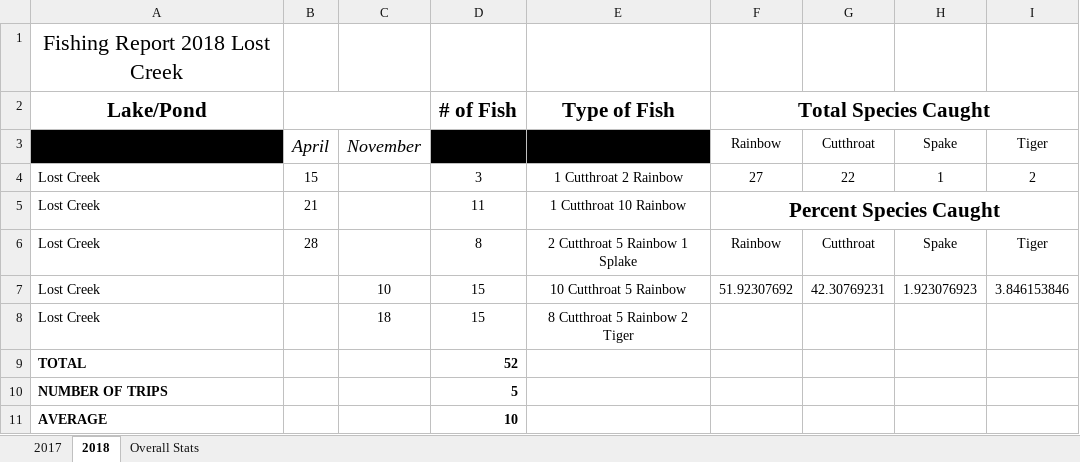
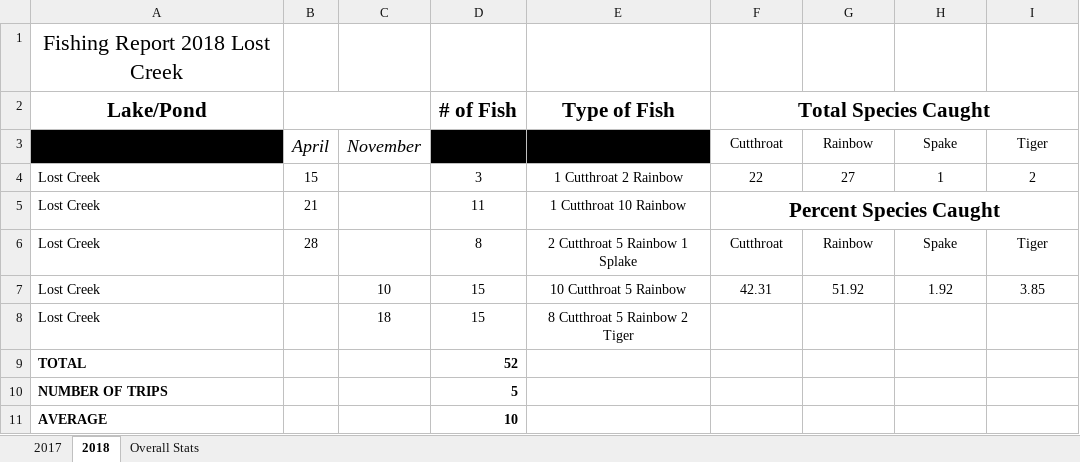
Before and after one commit to muskellunge-tiger/FitzFishing, an Excel workbook: Yearly Reports/2018/Lost Creek/Lost Creek Report.xlsx, sheet 2018, drawn as a sheet; values as stored, in another font and other column widths than the file's, no borders; the diff names each change by its address in the sheet, - before the commit and + after, or states it on an @@ line.

```diff
--- a/Yearly Reports/2018/Lost Creek/Lost Creek Report.xlsx (sheet 2018)
+++ b/Yearly Reports/2018/Lost Creek/Lost Creek Report.xlsx (sheet 2018)
-F3: Rainbow
+F3: Cutthroat
-G3: Cutthroat
+G3: Rainbow
-F4: 27
+F4: 22
-G4: 22
+G4: 27
-F6: Rainbow
+F6: Cutthroat
-G6: Cutthroat
+G6: Rainbow
-F7: 51.92307692
+F7: 42.31
-G7: 42.30769231
+G7: 51.92
-H7: 1.923076923
+H7: 1.92
-I7: 3.846153846
+I7: 3.85
```
Also changed, not shown: sheet Overall Stats, charts or pictures, Yearly Reports/2018/Rockport/Rockport Report.xlsx.
